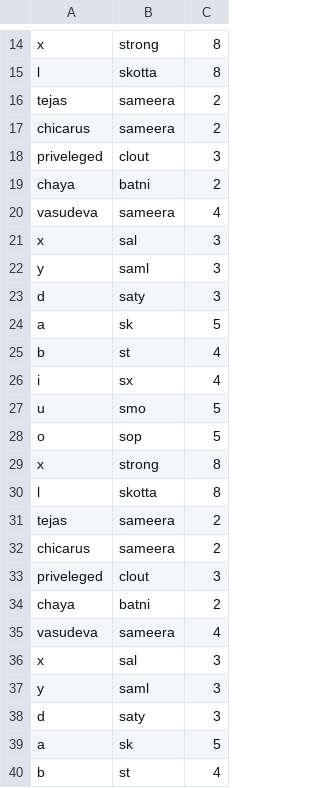
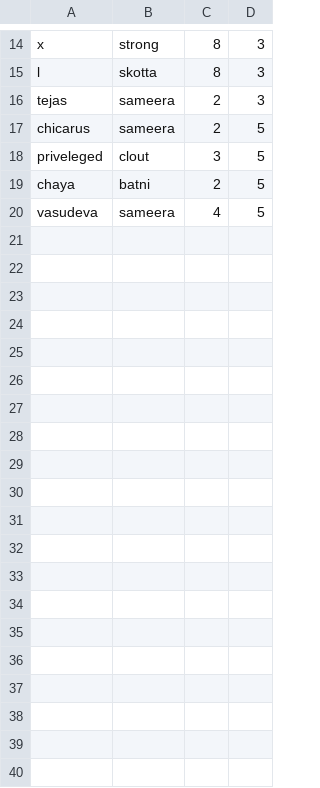
Before and after one commit to Tejass9922/Seating-Assignments, a CSV file: test.csv, drawn as a sheet; only a part is shown, gaps mark what is left out; removed rows and columns are numbered as before the commit, all else as after; the diff covers the shown part only; the diff names each change by its address in the sheet, - before the commit and + after, or states it on an @@ line.

```diff
--- a/test.csv
+++ b/test.csv
+column D, rows 14-20: 3 | 3 | 3 | 5 | 5 | 5 | 5
-row 21: x | sal | 3
-row 22: y | saml | 3
-row 23: d | saty | 3
-row 24: a | sk | 5
-row 25: b | st | 4
-row 26: i | sx | 4
-row 27: u | smo | 5
-row 28: o | sop | 5
-row 29: x | strong | 8
-row 30: l | skotta | 8
-row 31: tejas | sameera | 2
-row 32: chicarus | sameera | 2
-row 33: priveleged | clout | 3
-row 34: chaya | batni | 2
-row 35: vasudeva | sameera | 4
-row 36: x | sal | 3
-row 37: y | saml | 3
-row 38: d | saty | 3
-row 39: a | sk | 5
-row 40: b | st | 4
```
Also changed, not shown: 20 removed rows and 1 edited cell elsewhere in this file, 6 other files.
